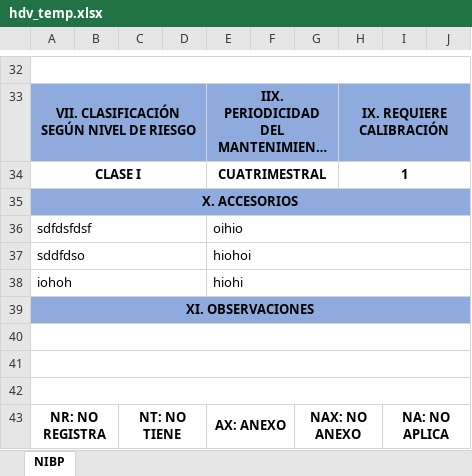
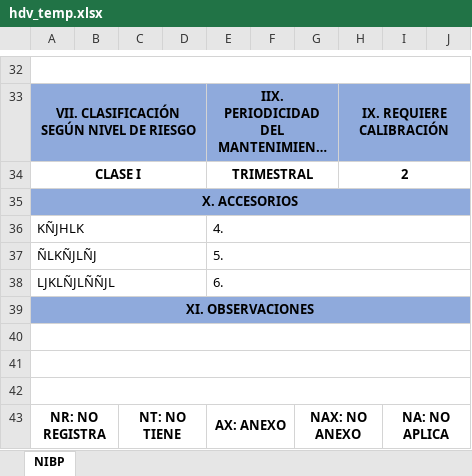
Before and after one commit to ccastri/yc.io, an Excel workbook: api/hoja_de_vida/hdv_temp.xlsx, sheet NIBP, drawn as a sheet; only a part is shown, gaps mark what is left out; long unchanged cells end in …; values as stored, in another font and other column widths than the file's, no borders; charts and pictures not drawn; removed rows and columns are numbered as before the commit, all else as after; the diff covers the shown part only; the diff names each change by its address in the sheet, - before the commit and + after, or states it on an @@ line.

```diff
--- a/api/hoja_de_vida/hdv_temp.xlsx (sheet NIBP)
+++ b/api/hoja_de_vida/hdv_temp.xlsx (sheet NIBP)
-E34: CUATRIMESTRAL
+E34: TRIMESTRAL
-H34: 1
+H34: 2
-row 36: sdfdsfdsf |  |  |  | oihio
-row 37: sddfdso |  |  |  | hiohoi
-row 38: iohoh |  |  |  | hiohi
+row 36: KÑJHLK |  |  |  | 4.
+row 37: ÑLKÑJLÑJ |  |  |  | 5.
+row 38: LJKLÑJLÑÑJL |  |  |  | 6.
```
Also changed, not shown: 33 edited cells elsewhere in this sheet, 4 other files.
